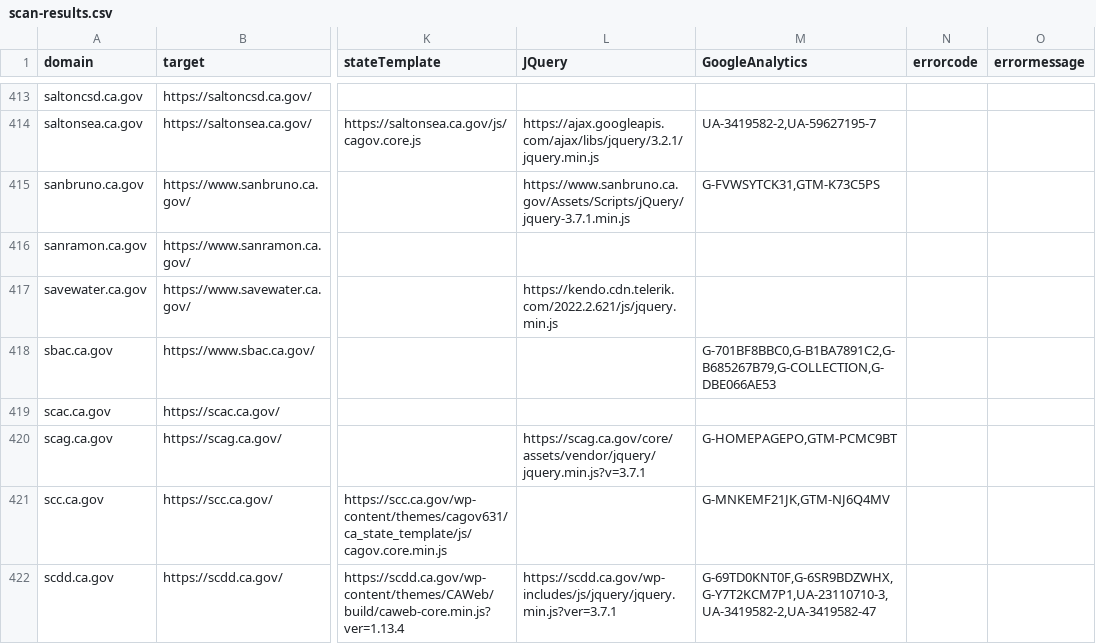
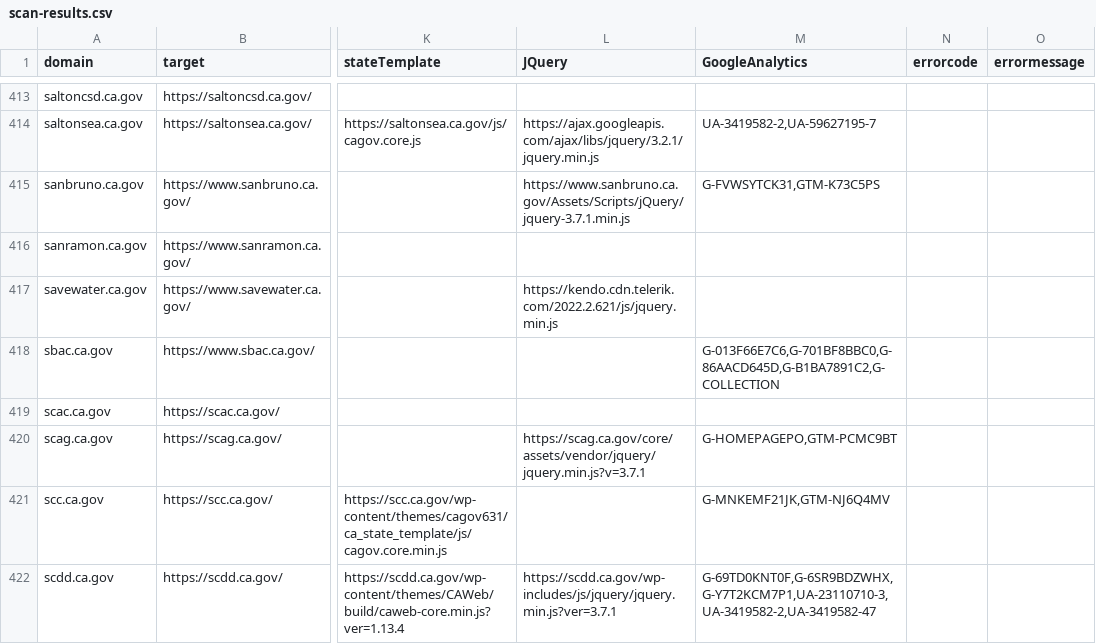
Before and after one commit to carterm/scan-url, a CSV file: publish/scan-results.csv, drawn as a sheet; only a part is shown, gaps mark what is left out; the diff covers the shown part only; the diff names each change by its address in the sheet, - before the commit and + after, or states it on an @@ line.

Commit message:
update

```diff
--- a/publish/scan-results.csv
+++ b/publish/scan-results.csv
-M418 (GoogleAnalytics): G-701BF8BBC0,G-B1BA7891C2,G-B685267B79,G-COLLECTION,G-DBE066AE53
+M418 (GoogleAnalytics): G-013F66E7C6,G-701BF8BBC0,G-86AACD645D,G-B1BA7891C2,G-COLLECTION
```
Also changed, not shown: 48 edited cells elsewhere in this file.
